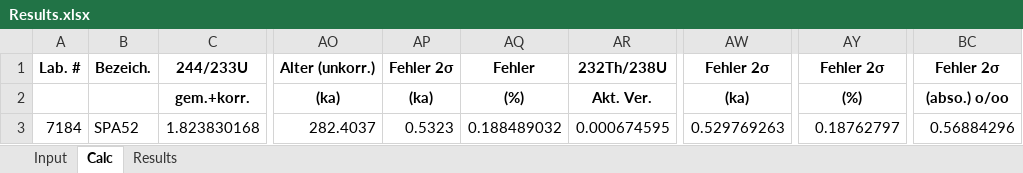
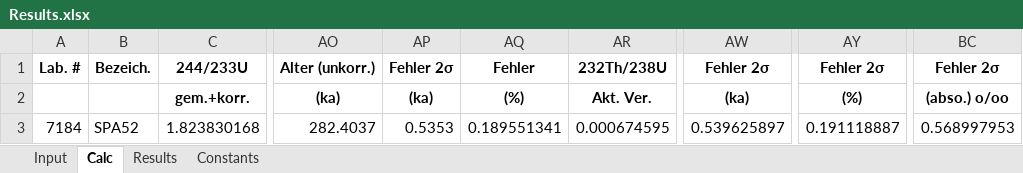
Before and after one commit to zebleck/BachelorGUI, an Excel workbook: data/SPA52/Results.xlsx, sheet Calc, drawn as a sheet; only a part is shown, gaps mark what is left out; values as stored, in another font and other column widths than the file's, no borders; the diff names each change by its address in the sheet, - before the commit and + after, or states it on an @@ line.

```diff
--- a/data/SPA52/Results.xlsx (sheet Calc)
+++ b/data/SPA52/Results.xlsx (sheet Calc)
+sheet tab: Constants
-AP3: 0.5323
+AP3: 0.5353
-AQ3: 0.188489032
+AQ3: 0.189551341
-AW3: 0.529769263
+AW3: 0.539625897
-AY3: 0.18762797
+AY3: 0.191118887
-BC3: 0.56884296
+BC3: 0.568997953
```
Also changed, not shown: sheet Input, sheet Results, data/Inga_2018-11-09_WM_20181109-114911/Results.xlsx, data/Yting_260321_20210326-103027/PrBlank.xlsx, 44 other files.
